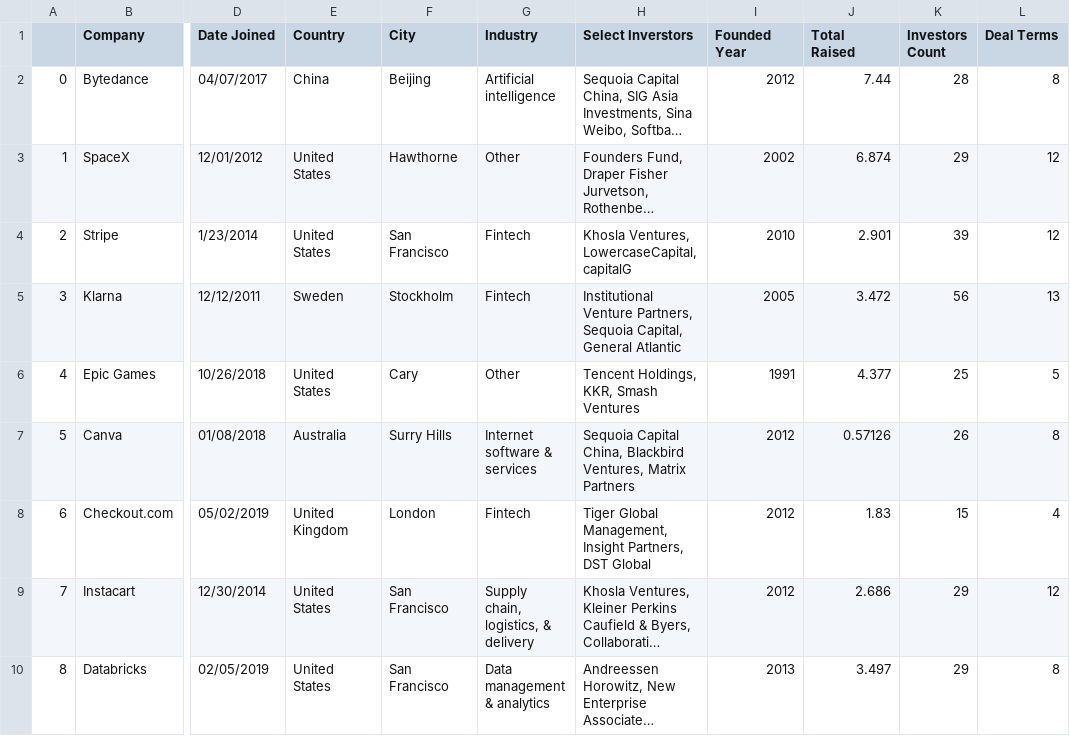
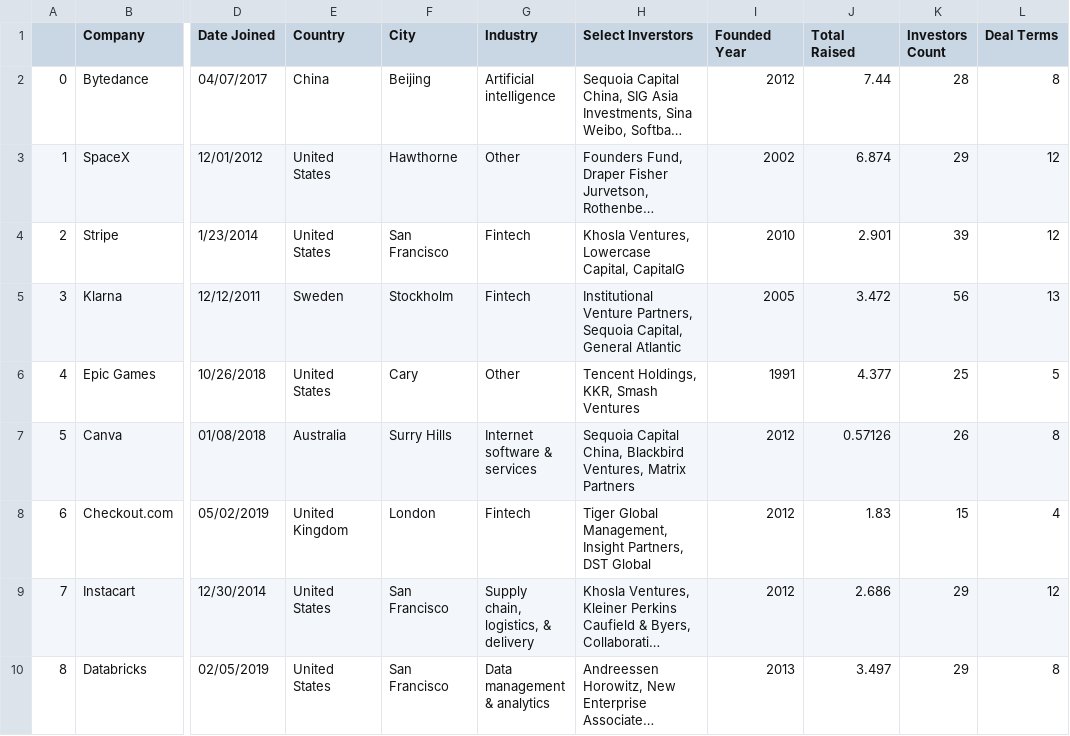
Before and after one commit to Markesu/Startup_Unicornio, a CSV file: Unicornio_startup_new_correta.csv, drawn as a sheet; only a part is shown, gaps mark what is left out; long unchanged cells end in …; the diff names each change by its address in the sheet, - before the commit and + after, or states it on an @@ line.

Commit message:
Update Unicornio_startup_new_correta.csv

```diff
--- a/Unicornio_startup_new_correta.csv
+++ b/Unicornio_startup_new_correta.csv
-H4 (Select Inverstors): Khosla Ventures, LowercaseCapital, capitalG
+H4 (Select Inverstors): Khosla Ventures, Lowercase Capital, CapitalG
```
